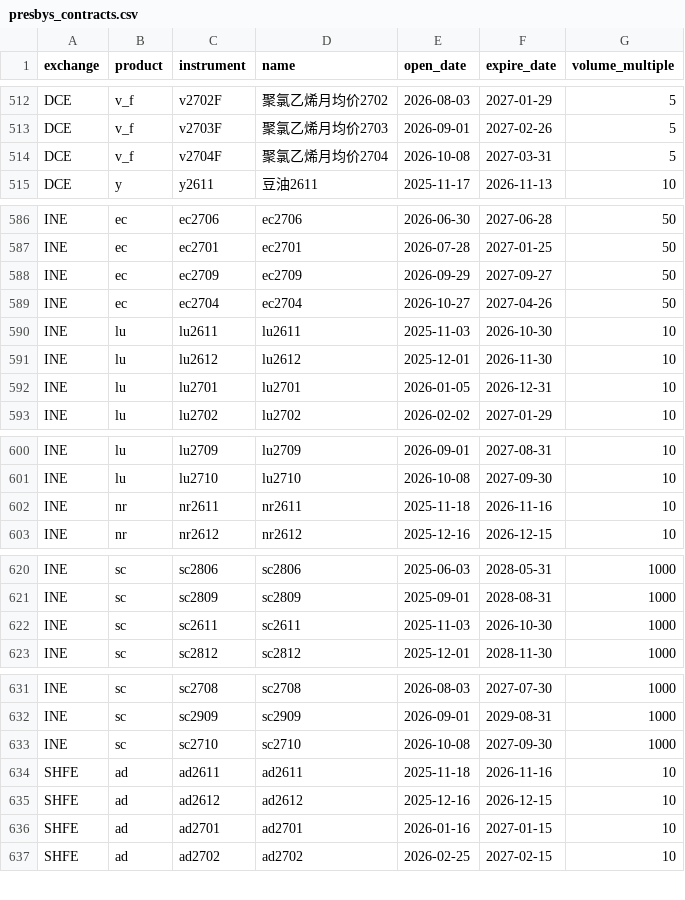
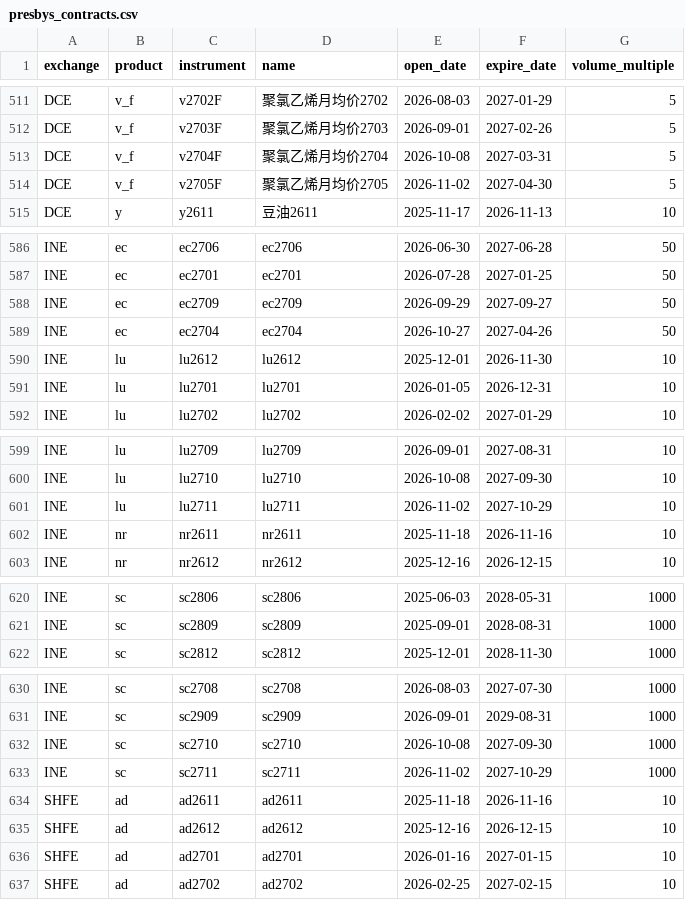
Before and after one commit to Wyndream/presbys, a CSV file: docs/presbys_contracts.csv, drawn as a sheet; only a part is shown, gaps mark what is left out; the diff covers the shown part only.

```diff
--- a/docs/presbys_contracts.csv
+++ b/docs/presbys_contracts.csv
@@ -514,2 +513,3 @@ exchange,product,instrument,name,open_date,expire_date,volume_multiple
 "DCE","v_f","v2704F","聚氯乙烯月均价2704","2026-10-08","2027-03-31",5
+"DCE","v_f","v2705F","聚氯乙烯月均价2705","2026-11-02","2027-04-30",5
 "DCE","y","y2611","豆油2611","2025-11-17","2026-11-13",10
@@ -589,3 +589,2 @@ exchange,product,instrument,name,open_date,expire_date,volume_multiple
 "INE","ec","ec2704","ec2704","2026-10-27","2027-04-26",50
-"INE","lu","lu2611","lu2611","2025-11-03","2026-10-30",10
 "INE","lu","lu2612","lu2612","2025-12-01","2026-11-30",10
@@ -601,2 +600,3 @@ exchange,product,instrument,name,open_date,expire_date,volume_multiple
 "INE","lu","lu2710","lu2710","2026-10-08","2027-09-30",10
+"INE","lu","lu2711","lu2711","2026-11-02","2027-10-29",10
 "INE","nr","nr2611","nr2611","2025-11-18","2026-11-16",10
@@ -621,3 +621,2 @@ exchange,product,instrument,name,open_date,expire_date,volume_multiple
 "INE","sc","sc2809","sc2809","2025-09-01","2028-08-31",1000
-"INE","sc","sc2611","sc2611","2025-11-03","2026-10-30",1000
 "INE","sc","sc2812","sc2812","2025-12-01","2028-11-30",1000
@@ -633,2 +632,3 @@ exchange,product,instrument,name,open_date,expire_date,volume_multiple
 "INE","sc","sc2710","sc2710","2026-10-08","2027-09-30",1000
+"INE","sc","sc2711","sc2711","2026-11-02","2027-10-29",1000
 "SHFE","ad","ad2611","ad2611","2025-11-18","2026-11-16",10
```
Also changed, not shown: 3 added rows and 4 removed rows elsewhere in this file, docs/presbys_products.csv, 1 other file.
